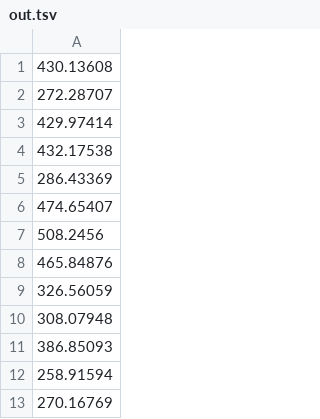
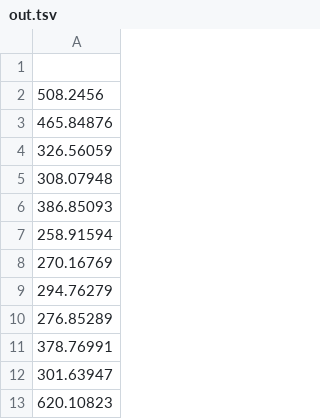
Before and after one commit to Zetpek17/umz-flats-zpd, a TSV file: test-A/out.tsv, drawn as a sheet; only a part is shown; the shorter side is filled out with more unchanged rows.

Commit message:
Update out.tsv

```diff
--- a/test-A/out.tsv
+++ b/test-A/out.tsv
@@ -1,7 +1,2 @@
-430.13608
-272.28707
-429.97414
-432.17538
-286.43369
-474.65407
+
 508.2456
```
